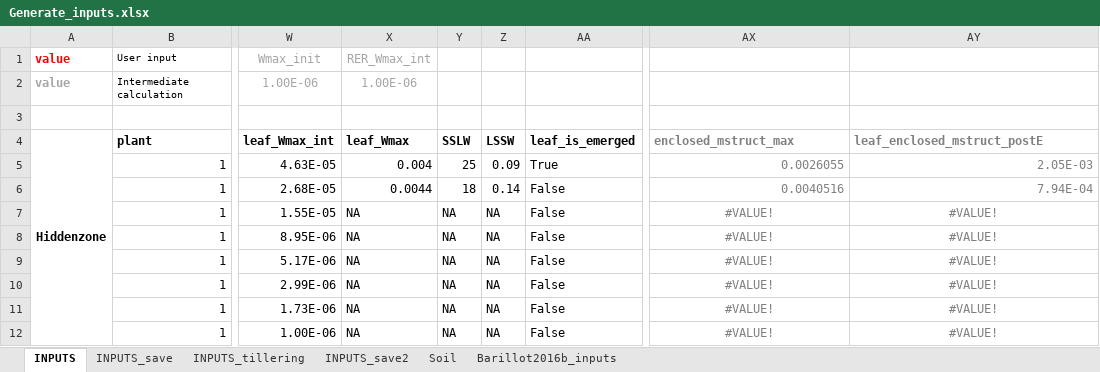
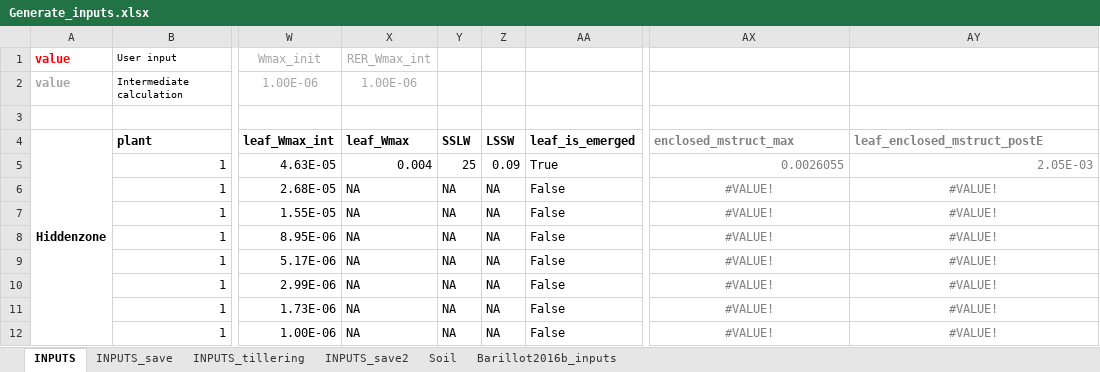
Before and after one commit to openalea-incubator/fspm-wheat, an Excel workbook: branches/tillering_hack/fspmwheat/inputs/Generate_inputs.xlsx, sheet INPUTS, drawn as a sheet; only a part is shown, gaps mark what is left out; values as stored, in another font and other column widths than the file's, no borders; the diff names each change by its address in the sheet, - before the commit and + after, or states it on an @@ line.

Commit message:
Add inputs for calculation of lamina maximum width

```diff
--- a/branches/tillering_hack/fspmwheat/inputs/Generate_inputs.xlsx (sheet INPUTS)
+++ b/branches/tillering_hack/fspmwheat/inputs/Generate_inputs.xlsx (sheet INPUTS)
-X6 (leaf_Wmax): 0.0044
+X6 (leaf_Wmax): NA
-Y6 (SSLW): 18
+Y6 (SSLW): NA
-Z6 (LSSW): 0.14
+Z6 (LSSW): NA
-AX6 (enclosed_mstruct_max): 0.0040516
+AX6 (enclosed_mstruct_max): #VALUE!
-AX6:AY6 alignment: right
+AX6:AY6 alignment: center
-AY6 (leaf_enclosed_mstruct_postE): 7.94E-04
+AY6 (leaf_enclosed_mstruct_postE): #VALUE!
```
Also changed, not shown: sheet INPUTS_tillering, 1 other file.
